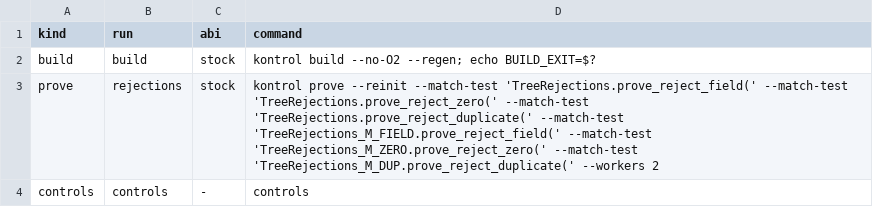
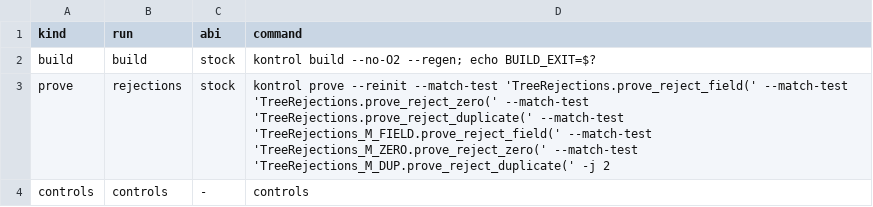
Before and after one commit to ethsystems/shielded-pool-model, a TSV file: contract-kontrol/harness/insert-loop/runs.tsv, drawn as a sheet.

```diff
--- a/contract-kontrol/harness/insert-loop/runs.tsv
+++ b/contract-kontrol/harness/insert-loop/runs.tsv
@@ -2,3 +2,3 @@ kind	run	abi	command
 build	build	stock	kontrol build --no-O2 --regen; echo BUILD_EXIT=$?
-prove	rejections	stock	kontrol prove --reinit --match-test 'TreeRejections.prove_reject_field(' --match-test 'TreeRejections.prove_reject_zero(' --match-test 'TreeRejections.prove_reject_duplicate(' --match-test 'TreeRejections_M_FIELD.prove_reject_field(' --match-test 'TreeRejections_M_ZERO.prove_reject_zero(' --match-test 'TreeRejections_M_DUP.prove_reject_duplicate(' --workers 2
+prove	rejections	stock	kontrol prove --reinit --match-test 'TreeRejections.prove_reject_field(' --match-test 'TreeRejections.prove_reject_zero(' --match-test 'TreeRejections.prove_reject_duplicate(' --match-test 'TreeRejections_M_FIELD.prove_reject_field(' --match-test 'TreeRejections_M_ZERO.prove_reject_zero(' --match-test 'TreeRejections_M_DUP.prove_reject_duplicate(' -j 2
 controls	controls	-	controls
```
Also changed, not shown: contract-kontrol/harness/guards-patched/runs.tsv, contract-kontrol/harness/guards-stock/runs.tsv, 6 other files.
